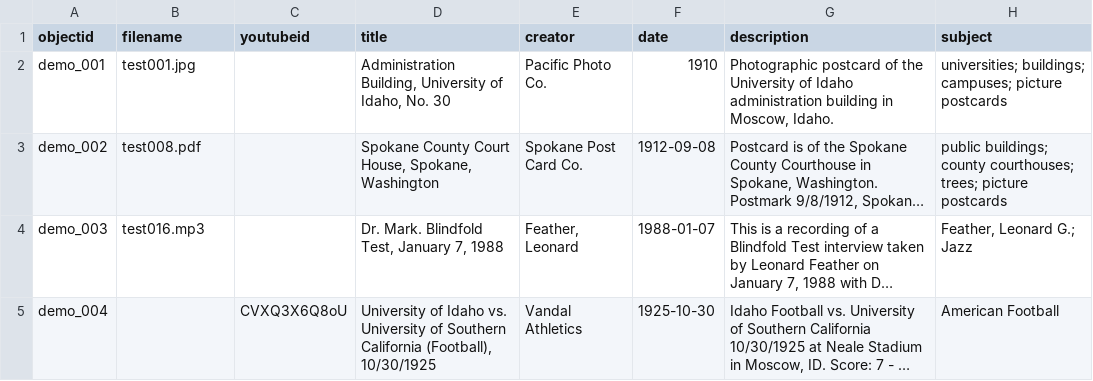
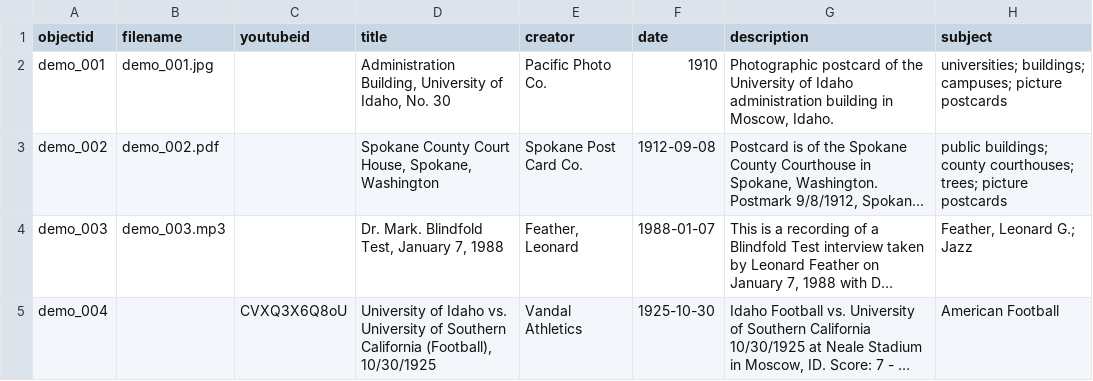
Before and after one commit to CollectionBuilder/collectionbuilder-gh, a CSV file: _data/demo-metadata.csv, drawn as a sheet; only a part is shown; long unchanged cells end in …; the diff names each change by its address in the sheet, - before the commit and + after, or states it on an @@ line.

Commit message:
rename demo objects

```diff
--- a/_data/demo-metadata.csv
+++ b/_data/demo-metadata.csv
-B2 (filename): test001.jpg
+B2 (filename): demo_001.jpg
-B3 (filename): test008.pdf
+B3 (filename): demo_002.pdf
-B4 (filename): test016.mp3
+B4 (filename): demo_003.mp3
```
Also changed, not shown: 5 other files.
